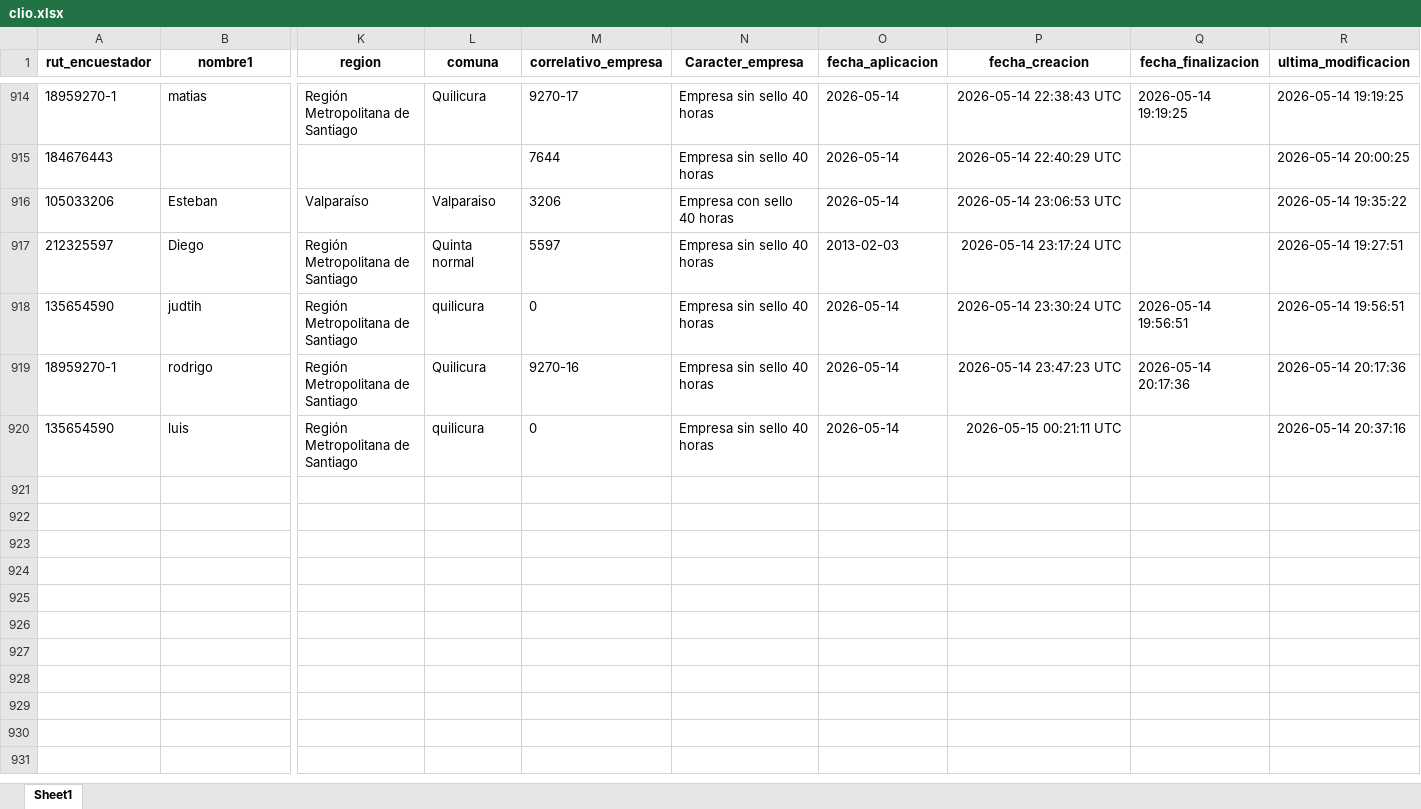
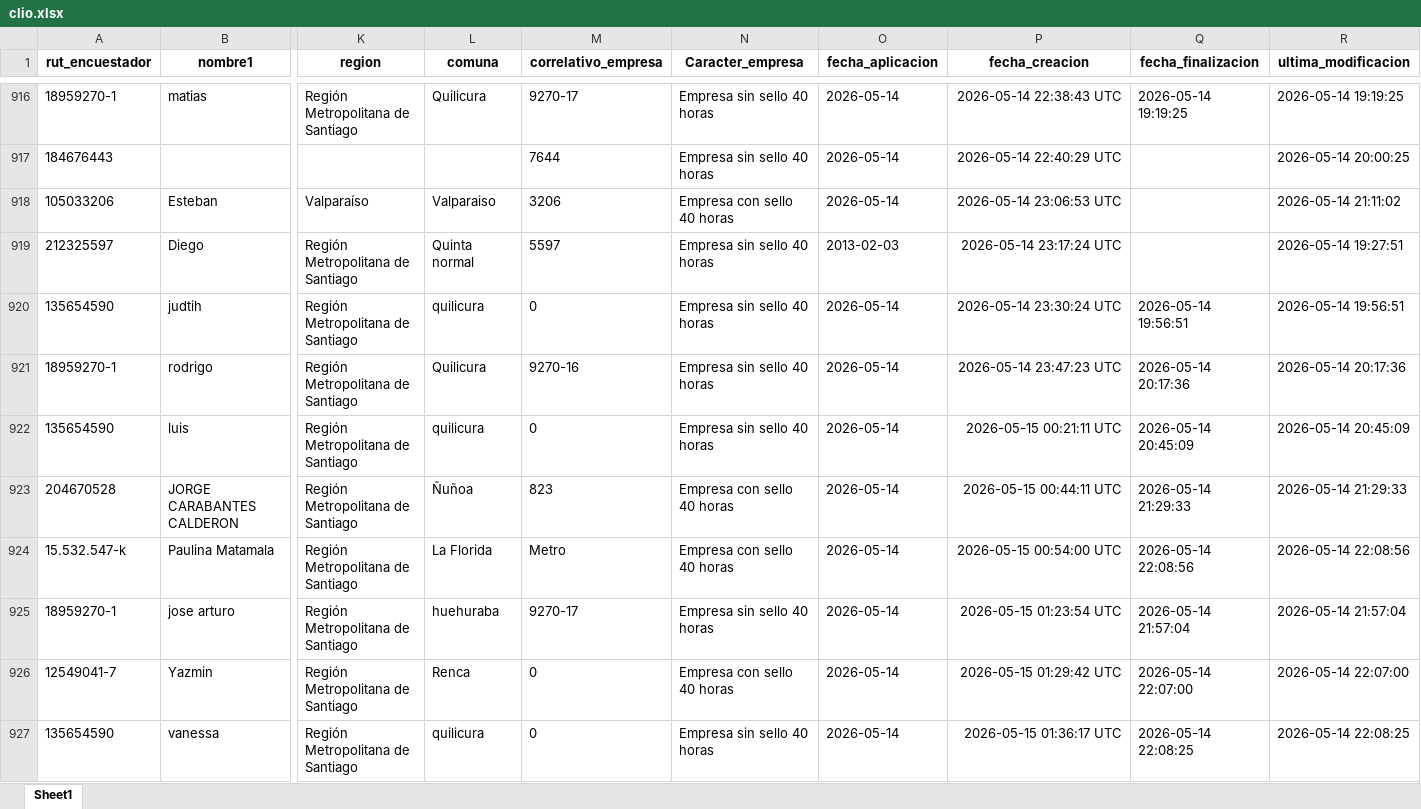
Before and after one commit to Kevin-carrasco/labofam-codebook, an Excel workbook: output/clio.xlsx, sheet Sheet1, drawn as a sheet; only a part is shown, gaps mark what is left out; values as stored, in another font and other column widths than the file's, no borders; addresses are those after the commit; rows hold the shown columns only; the diff covers the shown part only; the diff names each change by its address in the sheet, - before the commit and + after, or states it on an @@ line.

```diff
--- a/output/clio.xlsx (sheet Sheet1)
+++ b/output/clio.xlsx (sheet Sheet1)
-R918 (ultima_modificacion): 2026-05-14 19:35:22
+R918 (ultima_modificacion): 2026-05-14 21:11:02
-Q922 (fecha_finalizacion): (empty)
+Q922 (fecha_finalizacion): 2026-05-14 20:45:09
-R922 (ultima_modificacion): 2026-05-14 20:37:16
+R922 (ultima_modificacion): 2026-05-14 20:45:09
+row 923: 204670528 | JORGE CARABANTES CALDERON | Región Metropolitana de Santiago | Ñuñoa | 823 | Empresa con sello 40 horas | 2026-05-14 | 2026-05-15 00:44:11 UTC | 2026-05-14 21:29:33 | 2026-05-14 21:29:33
+row 924: 15.532.547-k | Paulina Matamala | Región Metropolitana de Santiago | La Florida | Metro | Empresa con sello 40 horas | 2026-05-14 | 2026-05-15 00:54:00 UTC | 2026-05-14 22:08:56 | 2026-05-14 22:08:56
+row 925: 18959270-1 | jose arturo | Región Metropolitana de Santiago | huehuraba | 9270-17 | Empresa sin sello 40 horas | 2026-05-14 | 2026-05-15 01:23:54 UTC | 2026-05-14 21:57:04 | 2026-05-14 21:57:04
+row 926: 12549041-7 | Yazmin | Región Metropolitana de Santiago | Renca | 0 | Empresa con sello 40 horas | 2026-05-14 | 2026-05-15 01:29:42 UTC | 2026-05-14 22:07:00 | 2026-05-14 22:07:00
+row 927: 135654590 | vanessa | Región Metropolitana de Santiago | quilicura | 0 | Empresa sin sello 40 horas | 2026-05-14 | 2026-05-15 01:36:17 UTC | 2026-05-14 22:08:25 | 2026-05-14 22:08:25
```
Also changed, not shown: 68 added rows elsewhere in this sheet, output/contacto.xlsx, output/data/data.xlsx, 7 other files.
